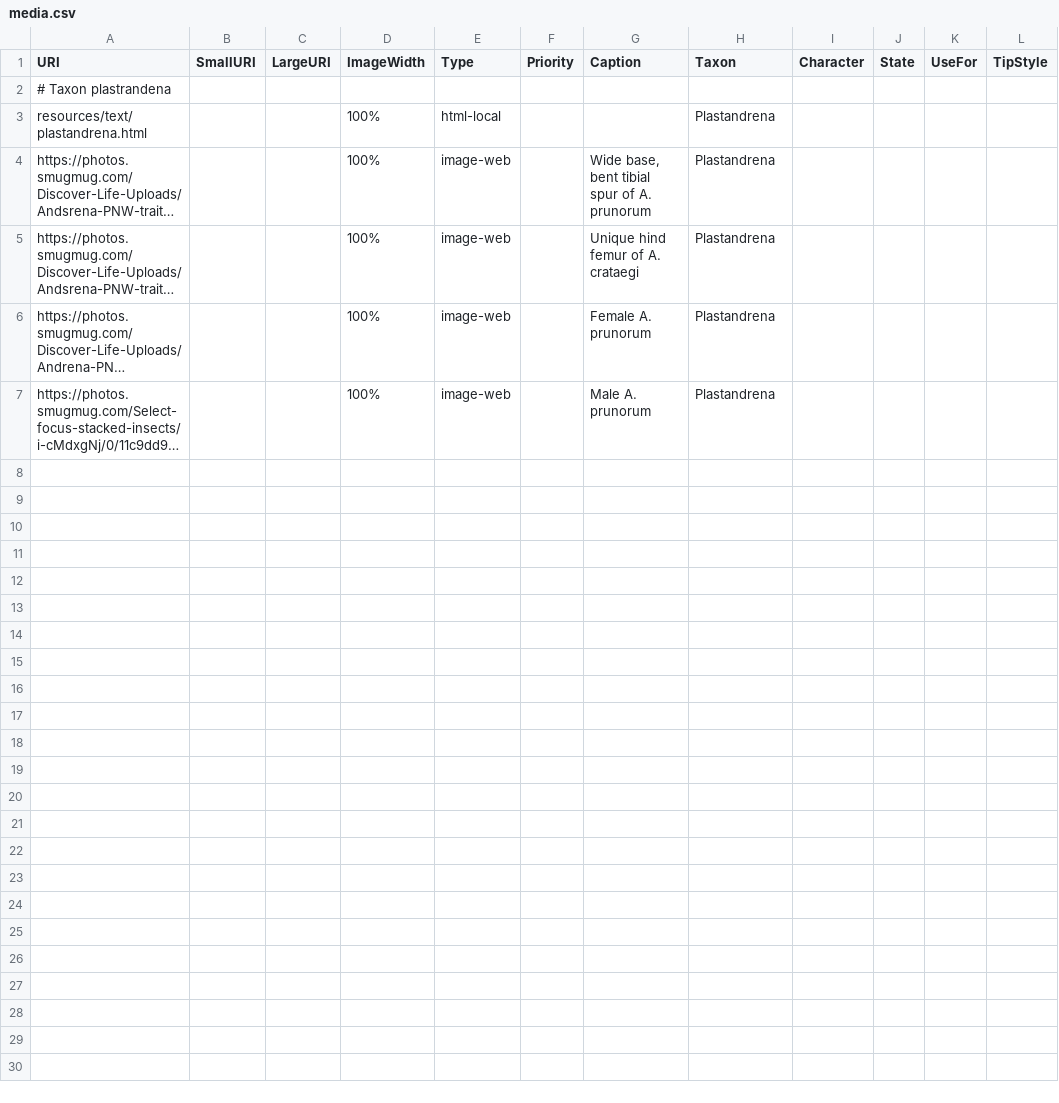
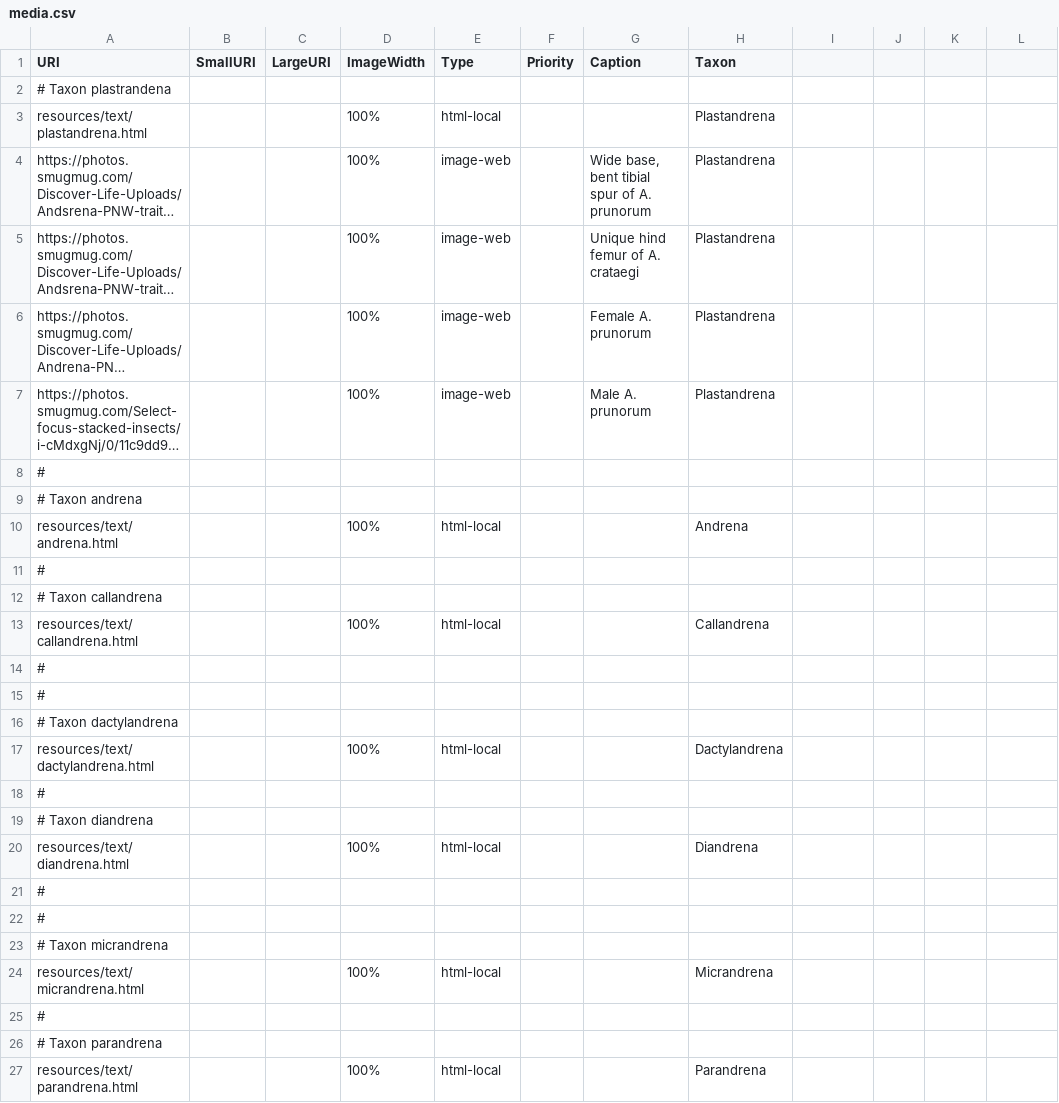
Before and after one commit to Leptinotarsa/AndrenaModel_8Jan22, a CSV file: identikit/kb/Andrena/media.csv, drawn as a sheet; long unchanged cells end in …; the diff names each change by its address in the sheet, - before the commit and + after, or states it on an @@ line.

```diff
--- a/identikit/kb/Andrena/media.csv
+++ b/identikit/kb/Andrena/media.csv
-I1: Character
+I1: (empty)
-J1: State
+J1: (empty)
-K1: UseFor
+K1: (empty)
-L1: TipStyle
+L1: (empty)
+row 8: #
+row 9: # Taxon andrena
+row 10: resources/text/andrena.html |  |  | 100% | html-local |  |  | Andrena
+row 11: #
+row 12: # Taxon callandrena
+row 13: resources/text/callandrena.html |  |  | 100% | html-local |  |  | Callandrena
+row 14: #
+row 15: #
+row 16: # Taxon dactylandrena
+row 17: resources/text/dactylandrena.html |  |  | 100% | html-local |  |  | Dactylandrena
+row 18: #
+row 19: # Taxon diandrena
+row 20: resources/text/diandrena.html |  |  | 100% | html-local |  |  | Diandrena
+row 21: #
+row 22: #
+row 23: # Taxon micrandrena
+row 24: resources/text/micrandrena.html |  |  | 100% | html-local |  |  | Micrandrena
+row 25: #
+row 26: # Taxon parandrena
+row 27: resources/text/parandrena.html |  |  | 100% | html-local |  |  | Parandrena
```
Also changed, not shown: identikit/kb/Andrena/taxa.csv, 28 other files.
